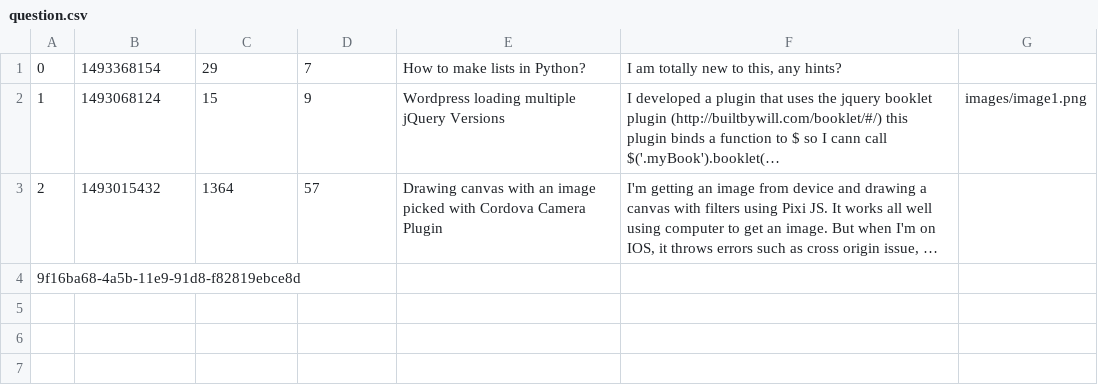
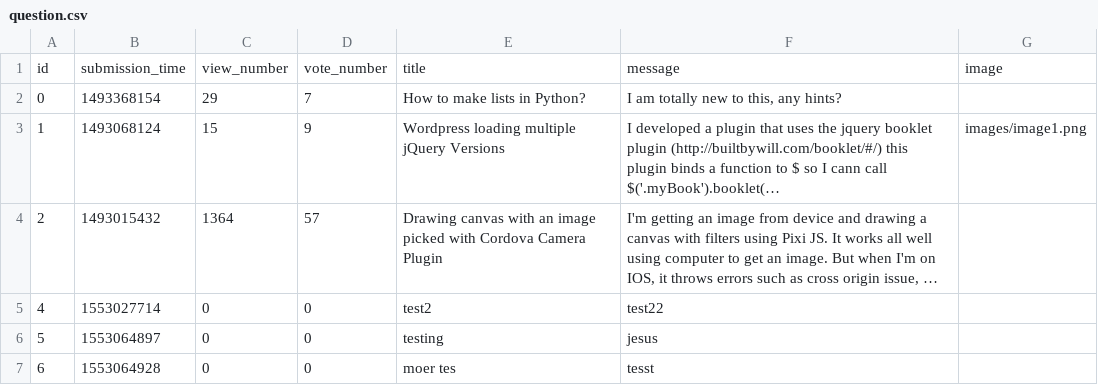
Before and after one commit to MartonTevald/ask-mate-python, a CSV file: question.csv, drawn as a sheet; long unchanged cells end in …; removed rows and columns are numbered as before the commit, all else as after; the diff names each change by its address in the sheet, - before the commit and + after, or states it on an @@ line.

Commit message:
question_add,id,submission_time

```diff
--- a/question.csv
+++ b/question.csv
+row 1: id | submission_time | view_number | vote_number | title | message | image
-row 4: 9f16ba68-4a5b-11e9-91d8-f82819ebce8d
+row 5: 4 | 1553027714 | 0 | 0 | test2 | test22
+row 6: 5 | 1553064897 | 0 | 0 | testing | jesus
+row 7: 6 | 1553064928 | 0 | 0 | moer tes | tesst
```
Also changed, not shown: 8 other files.
